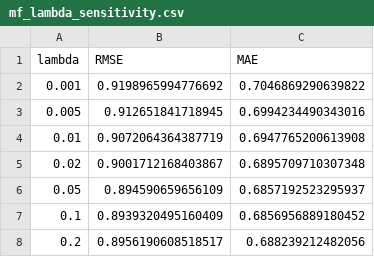
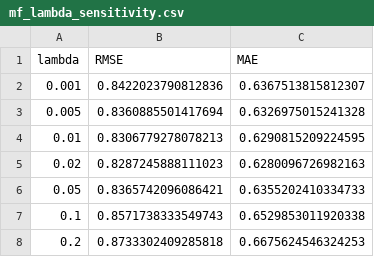
Before and after one commit to sreejasun/movie-recommendation, a CSV file: results/mf_lambda_sensitivity.csv, drawn as a sheet.

```diff
--- a/results/mf_lambda_sensitivity.csv
+++ b/results/mf_lambda_sensitivity.csv
@@ -1,8 +1,8 @@
 lambda,RMSE,MAE
-0.001,0.9198965994776692,0.7046869290639822
-0.005,0.912651841718945,0.6994234490343016
-0.01,0.9072064364387719,0.6947765200613908
-0.02,0.9001712168403867,0.6895709710307348
-0.05,0.894590659656109,0.6857192523295937
-0.1,0.8939320495160409,0.6856956889180452
-0.2,0.8956190608518517,0.688239212482056
+0.001,0.8422023790812836,0.6367513815812307
+0.005,0.8360885501417694,0.6326975015241328
+0.01,0.8306779278078213,0.6290815209224595
+0.02,0.8287245888111023,0.6280096726982163
+0.05,0.8365742096086421,0.6355202410334733
+0.1,0.8571738333549743,0.6529853011920338
+0.2,0.8733302409285818,0.6675624546324253
```
Also changed, not shown: results/all_model_results.csv, results/cm_halfstar_mf.csv, 37 other files.
